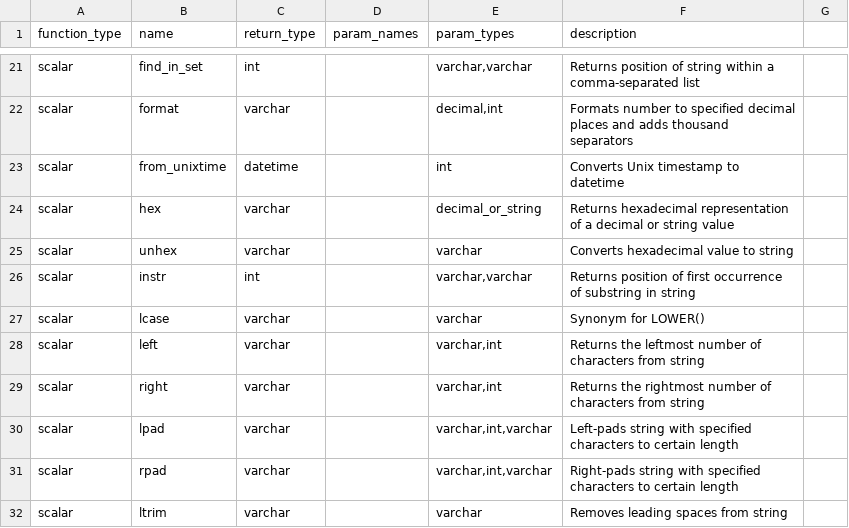
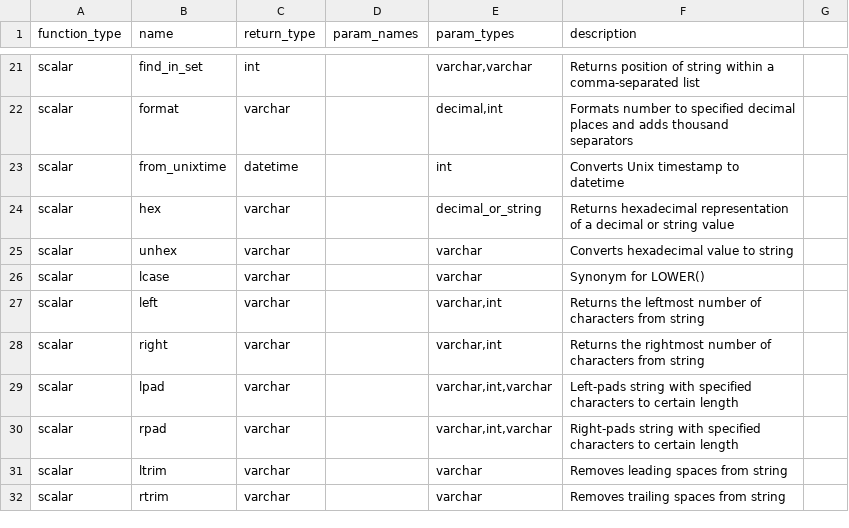
Before and after one commit to Canner/wren-engine, a CSV file: ibis-server/resources/function_list/mysql.csv, drawn as a sheet; only a part is shown, gaps mark what is left out; the shorter side is filled out with more unchanged rows; the diff names each change by its address in the sheet, - before the commit and + after, or states it on an @@ line.

Commit message:
disable instr function for mysql

```diff
--- a/ibis-server/resources/function_list/mysql.csv
+++ b/ibis-server/resources/function_list/mysql.csv
-row 26: scalar | instr | int |  | varchar,varchar | Returns position of first occurrence of substring in string
```
